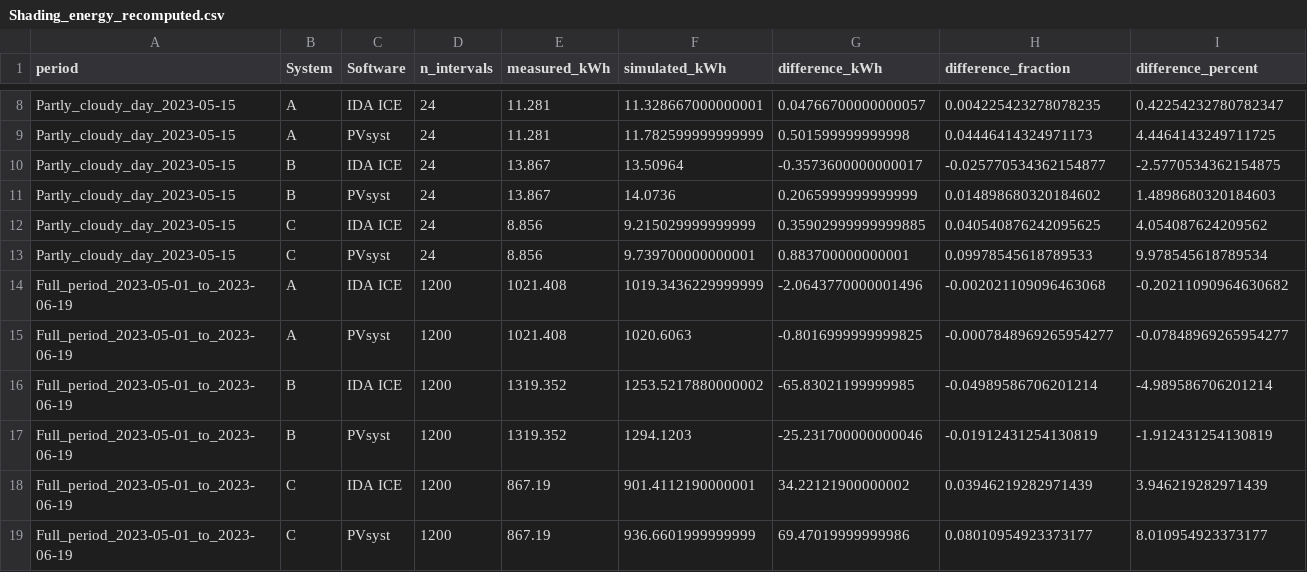
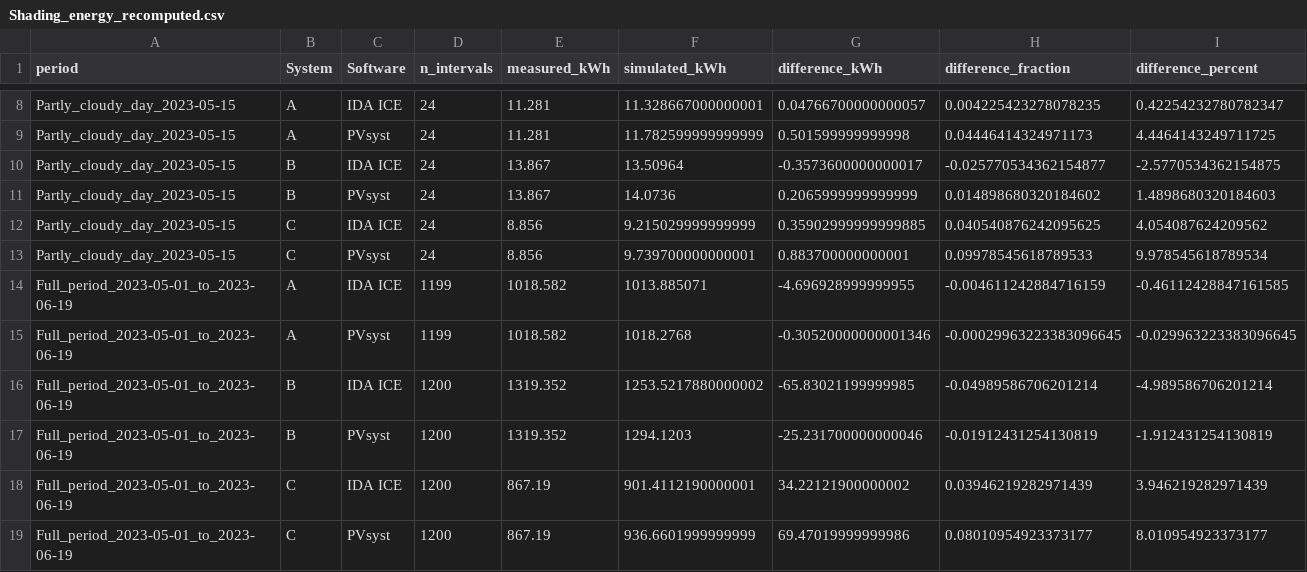
Before and after one commit to mary-032/pv-validation-idaice-pvsyst, a CSV file: results/Shading_energy_recomputed.csv, drawn as a sheet; only a part is shown, gaps mark what is left out.

```diff
--- a/results/Shading_energy_recomputed.csv
+++ b/results/Shading_energy_recomputed.csv
@@ -13,4 +13,4 @@ Partly_cloudy_day_2023-05-15,C,IDA ICE,24,8.856,9.215029999999999,0.359029999999
 Partly_cloudy_day_2023-05-15,C,PVsyst,24,8.856,9.739700000000001,0.883700000000001,0.09978545618789533,9.978545618789534
-Full_period_2023-05-01_to_2023-06-19,A,IDA ICE,1200,1021.408,1019.3436229999999,-2.0643770000001496,-0.002021109096463068,-0.20211090964630682
-Full_period_2023-05-01_to_2023-06-19,A,PVsyst,1200,1021.408,1020.6063,-0.8016999999999825,-0.0007848969265954277,-0.07848969265954277
+Full_period_2023-05-01_to_2023-06-19,A,IDA ICE,1199,1018.582,1013.885071,-4.696928999999955,-0.004611242884716159,-0.46112428847161585
+Full_period_2023-05-01_to_2023-06-19,A,PVsyst,1199,1018.582,1018.2768,-0.30520000000001346,-0.00029963223383096645,-0.029963223383096645
 Full_period_2023-05-01_to_2023-06-19,B,IDA ICE,1200,1319.352,1253.5217880000002,-65.83021199999985,-0.04989586706201214,-4.989586706201214
```
Also changed, not shown: results/Shading_hourly_diagnostics_recomputed.csv, results/shading_figures/Figures4_5_6_plotted_hourly_power.csv, 37 other files.
